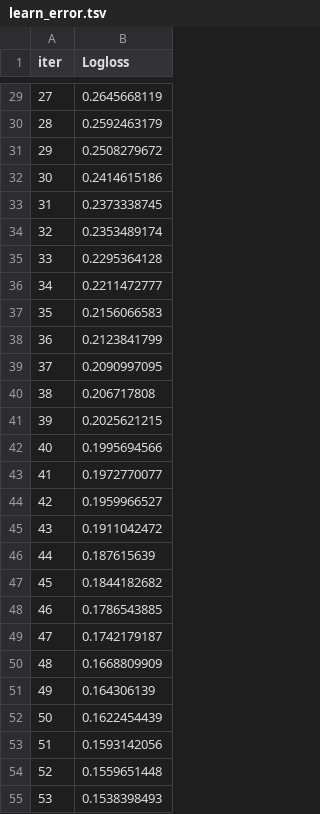
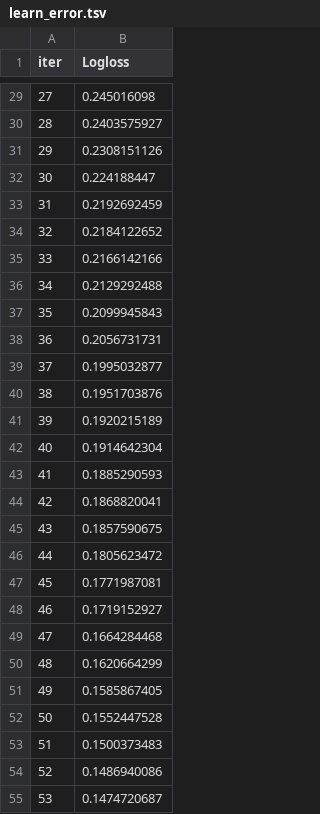
Before and after one commit to InfoLab-SKKU/Explainable-Ensemble-Hypoglycemia, a TSV file: code/catboost_info/learn_error.tsv, drawn as a sheet; only a part is shown, gaps mark what is left out; the diff covers the shown part only.

```diff
--- a/code/catboost_info/learn_error.tsv
+++ b/code/catboost_info/learn_error.tsv
@@ -29,27 +29,27 @@ iter	Logloss
-27	0.2645668119
-28	0.2592463179
-29	0.2508279672
-30	0.2414615186
-31	0.2373338745
-32	0.2353489174
-33	0.2295364128
-34	0.2211472777
-35	0.2156066583
-36	0.2123841799
-37	0.2090997095
-38	0.206717808
-39	0.2025621215
-40	0.1995694566
-41	0.1972770077
-42	0.1959966527
-43	0.1911042472
-44	0.187615639
-45	0.1844182682
-46	0.1786543885
-47	0.1742179187
-48	0.1668809909
-49	0.164306139
-50	0.1622454439
-51	0.1593142056
-52	0.1559651448
-53	0.1538398493
+27	0.245016098
+28	0.2403575927
+29	0.2308151126
+30	0.224188447
+31	0.2192692459
+32	0.2184122652
+33	0.2166142166
+34	0.2129292488
+35	0.2099945843
+36	0.2056731731
+37	0.1995032877
+38	0.1951703876
+39	0.1920215189
+40	0.1914642304
+41	0.1885290593
+42	0.1868820041
+43	0.1857590675
+44	0.1805623472
+45	0.1771987081
+46	0.1719152927
+47	0.1664284468
+48	0.1620664299
+49	0.1585867405
+50	0.1552447528
+51	0.1500373483
+52	0.1486940086
+53	0.1474720687
```
Also changed, not shown: 141 edited cells elsewhere in this file, code/catboost_info/time_left.tsv, 12 other files.
